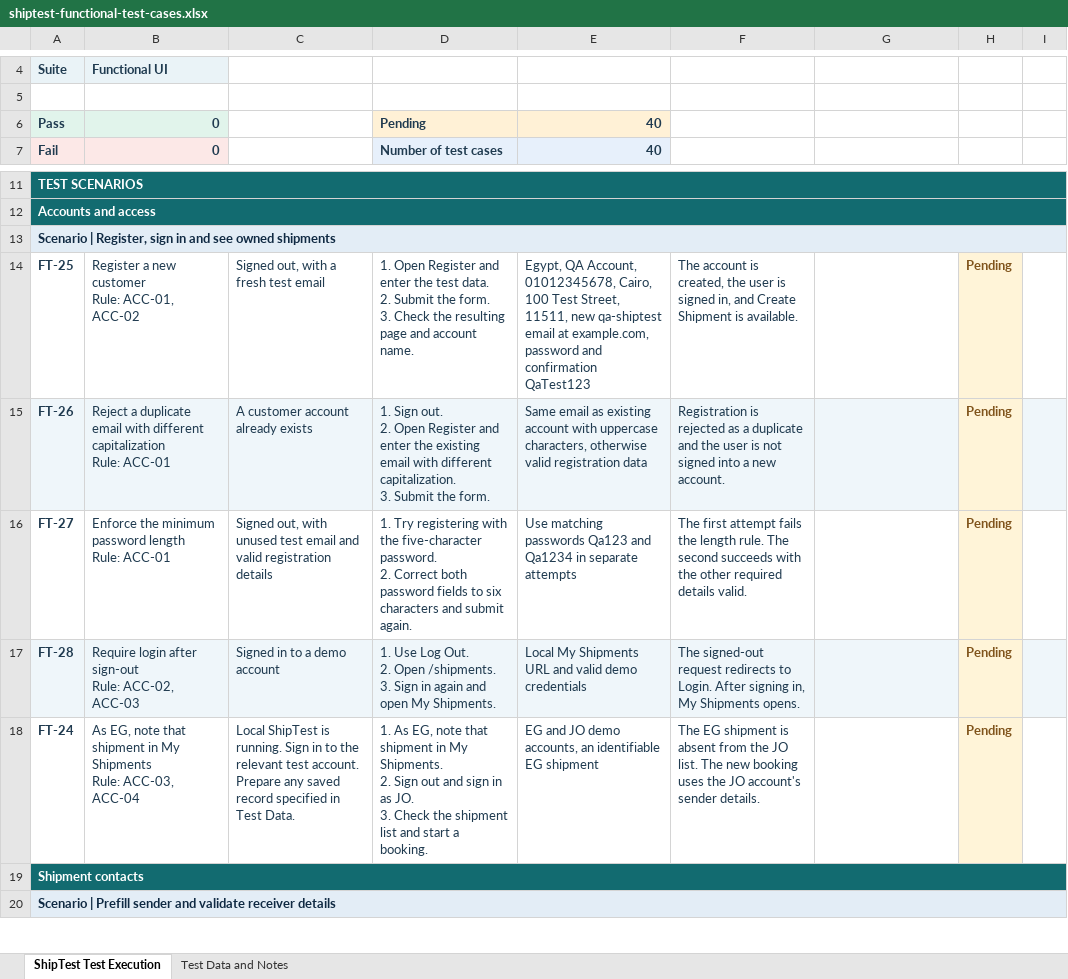
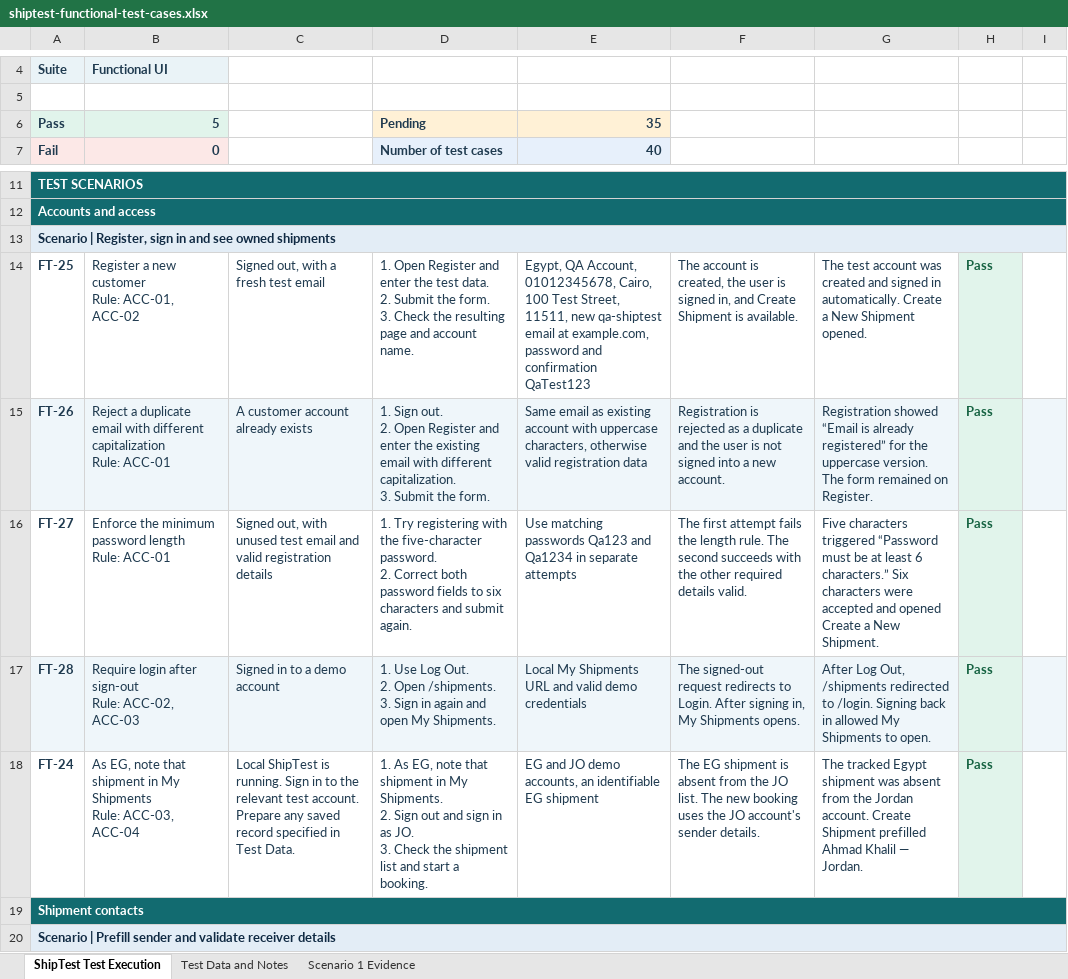
Before and after one commit to mohamedaabdelbaki/TestingWithAi, an Excel workbook: shiptest-qa-portfolio/test-cases/shiptest-functional-test-cases.xlsx, sheet ShipTest Test Execution, drawn as a sheet; only a part is shown, gaps mark what is left out; values as stored, in another font and other column widths than the file's, no borders; the diff names each change by its address in the sheet, - before the commit and + after, or states it on an @@ line.

Commit message:
Add browser test execution skill and Scenario 1 evidence

```diff
--- a/shiptest-qa-portfolio/test-cases/shiptest-functional-test-cases.xlsx (sheet ShipTest Test Execution)
+++ b/shiptest-qa-portfolio/test-cases/shiptest-functional-test-cases.xlsx (sheet ShipTest Test Execution)
+sheet tab: Scenario 1 Evidence
-B6: 0
+B6: 5
-E6: 40
+E6: 35
-G14: (empty)
+G14: The test account was created and signed in automatically. Create a New Shipment opened.
-H14:H18: Pending
+H14:H18: Pass
@@ H14:H18 fill: #FFF4D8 → #E1F4EB, text colour: #80541C → #166342 @@
-G15: (empty)
+G15: Registration showed “Email is already registered” for the uppercase version. The form remained on Register.
-G16: (empty)
+G16: Five characters triggered “Password must be at least 6 characters.” Six characters were accepted and opened Create a New Shipment.
-G17: (empty)
+G17: After Log Out, /shipments redirected to /login. Signing back in allowed My Shipments to open.
-G18: (empty)
+G18: The tracked Egypt shipment was absent from the Jordan account. Create Shipment prefilled Ahmad Khalil — Jordan.
```
Also changed, not shown: charts or pictures, 5 other files.
